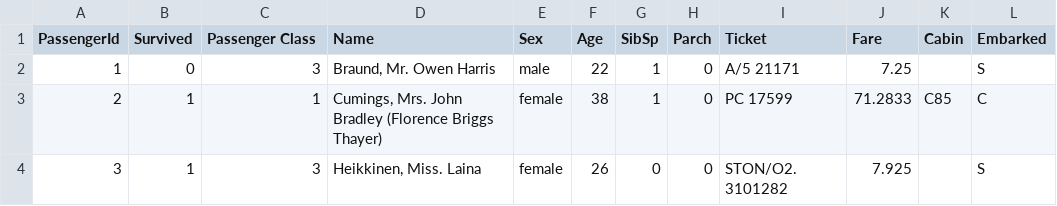
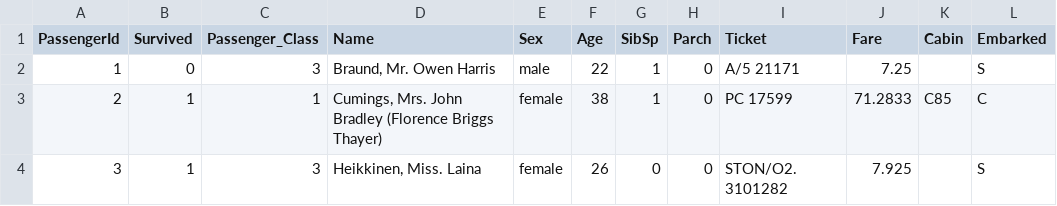
Before and after one commit to wanharsaniya/Narrativeviz, a CSV file: titanic_train.csv, drawn as a sheet; only a part is shown.

Commit message:
Update titanic_train.csv

```diff
--- a/titanic_train.csv
+++ b/titanic_train.csv
@@ -1,2 +1,2 @@
-PassengerId,Survived,Passenger Class,Name,Sex,Age,SibSp,Parch,Ticket,Fare,Cabin,Embarked
+PassengerId,Survived,Passenger_Class,Name,Sex,Age,SibSp,Parch,Ticket,Fare,Cabin,Embarked
 1,0,3,"Braund, Mr. Owen Harris",male,22,1,0,A/5 21171,7.25,,S
```
